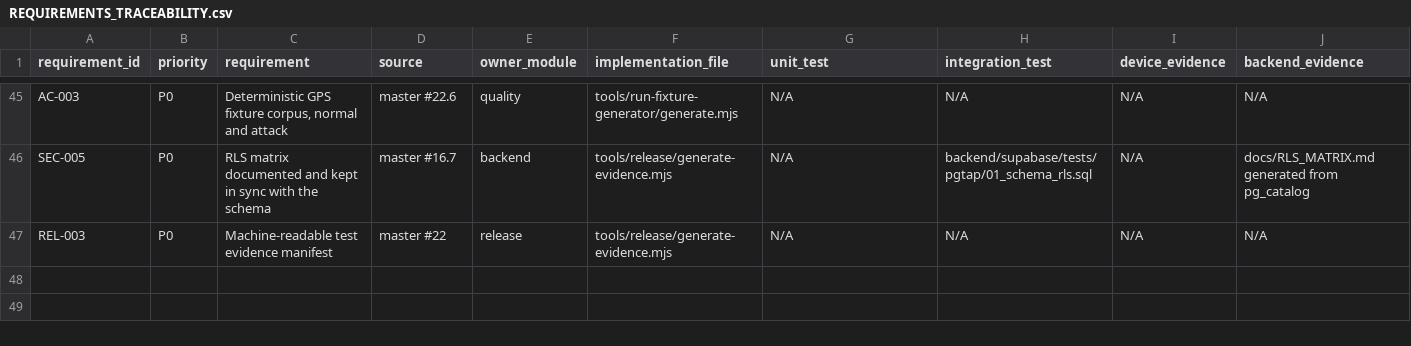
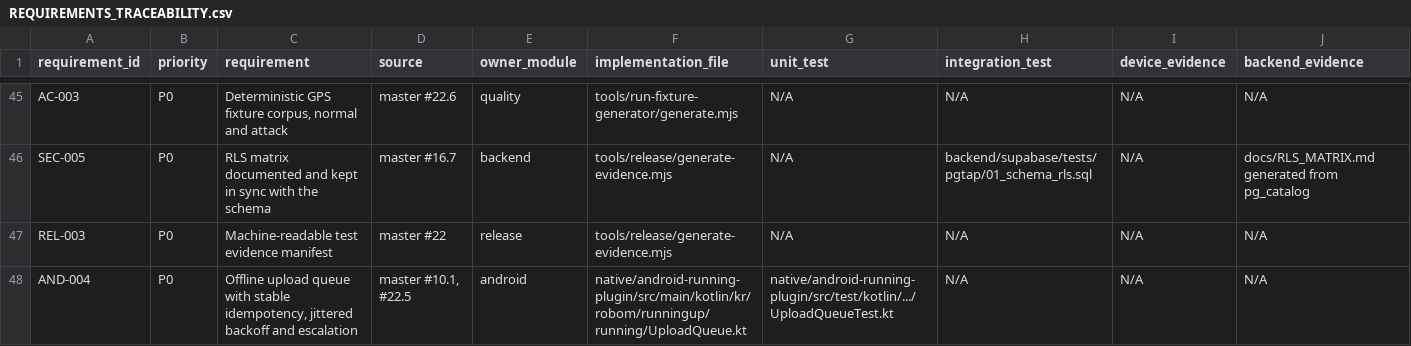
Before and after one commit to runningup706/runningup, a CSV file: requirements/REQUIREMENTS_TRACEABILITY.csv, drawn as a sheet; only a part is shown, gaps mark what is left out; rows hold the shown columns only; the diff names each change by its address in the sheet, - before the commit and + after, or states it on an @@ line.

```diff
--- a/requirements/REQUIREMENTS_TRACEABILITY.csv
+++ b/requirements/REQUIREMENTS_TRACEABILITY.csv
+row 48: AND-004 | P0 | Offline upload queue with stable idempotency, jittered backoff and escalation | master #10.1, #22.5 | android | native/android-running-plugin/src/main/kotlin/kr/robom/runningup/running/UploadQueue.kt | native/android-running-plugin/src/test/kotlin/.../UploadQueueTest.kt | N/A | N/A | N/A
```
Also changed, not shown: 4 other files.
